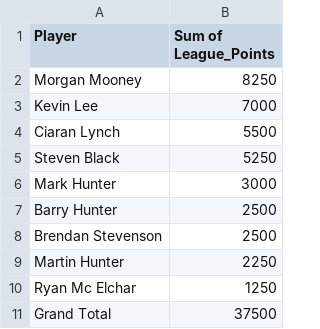
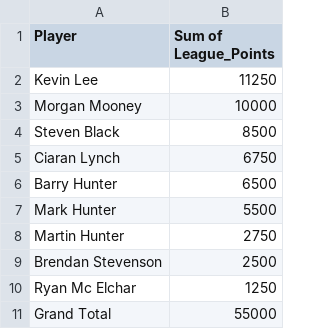
Before and after one commit to CLynch1-hub/the-2002-cardroom, a CSV file: data/leaderboard2026.csv, drawn as a sheet.

```diff
--- a/data/leaderboard2026.csv
+++ b/data/leaderboard2026.csv
@@ -1,11 +1,11 @@
 Player,Sum of League_Points
-Morgan Mooney,8250
-Kevin Lee,7000
-Ciaran Lynch,5500
-Steven Black,5250
-Mark Hunter,3000
-Barry Hunter,2500
+Kevin Lee,11250
+Morgan Mooney,10000
+Steven Black,8500
+Ciaran Lynch,6750
+Barry Hunter,6500
+Mark Hunter,5500
+Martin Hunter,2750
 Brendan Stevenson,2500
-Martin Hunter,2250
 Ryan Mc Elchar,1250
-Grand Total,37500
+Grand Total,55000
```
Also changed, not shown: data/hosts.csv, data/results-2026.csv.
